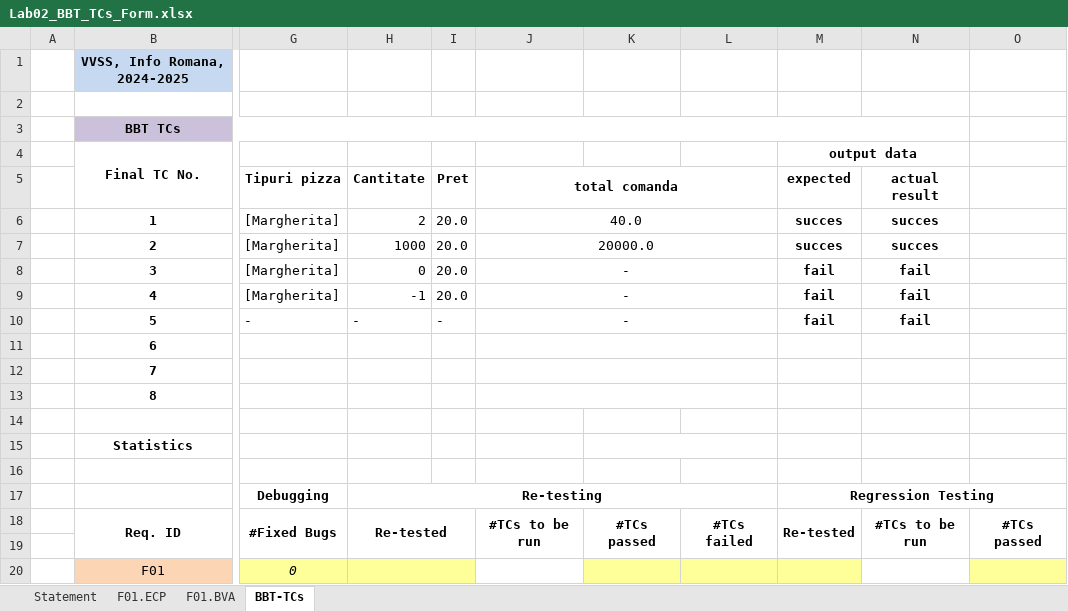
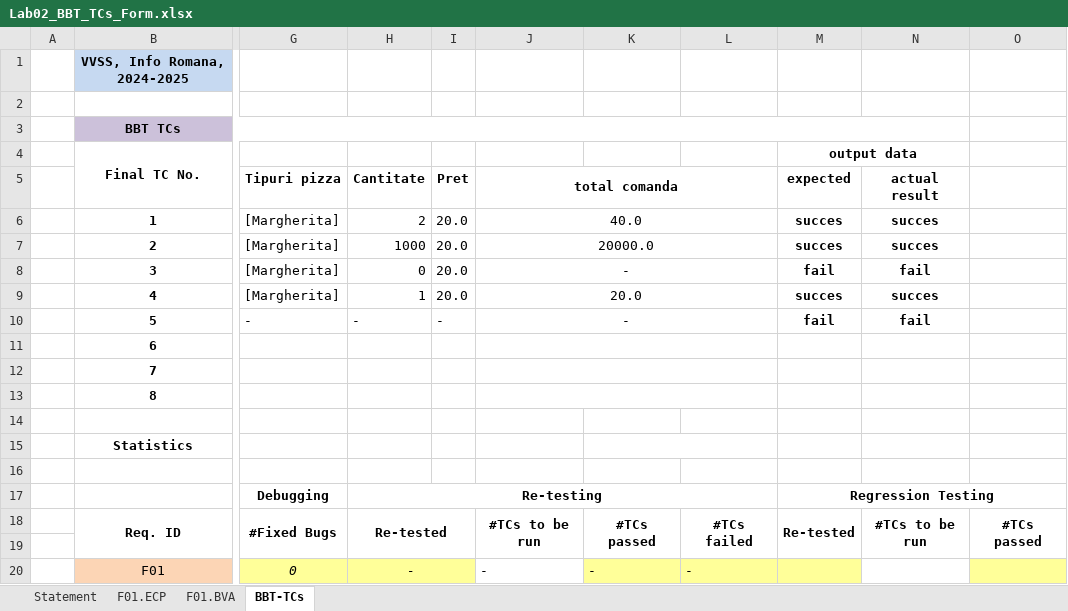
Before and after one commit to kevinscrg/VVSS_PizzaShop, an Excel workbook: Docs/Lab02/Lab02_BBT_TCs_Form.xlsx, sheet BBT-TCs, drawn as a sheet; only a part is shown, gaps mark what is left out; values as stored, in another font and other column widths than the file's, no borders; the diff names each change by its address in the sheet, - before the commit and + after, or states it on an @@ line.

```diff
--- a/Docs/Lab02/Lab02_BBT_TCs_Form.xlsx (sheet BBT-TCs)
+++ b/Docs/Lab02/Lab02_BBT_TCs_Form.xlsx (sheet BBT-TCs)
-H9: -1
+H9: 1
-J9: -
+J9: 20.0
-M9 (output data): fail
+M9 (output data): succes
-N9: fail
+N9: succes
-H20: (empty)
+H20: -
-J20: (empty)
+J20: -
-K20: (empty)
+K20: -
-L20: (empty)
+L20: -
```
Also changed, not shown: sheet F01.BVA, sheet F01.ECP, sheet Statement.
